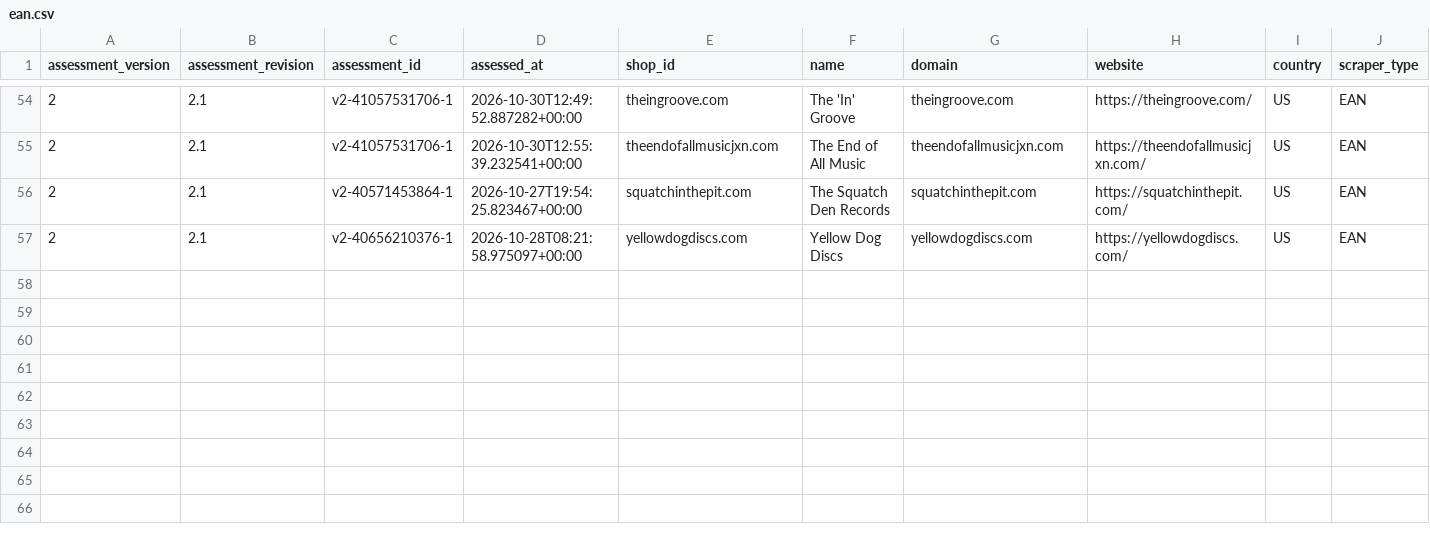
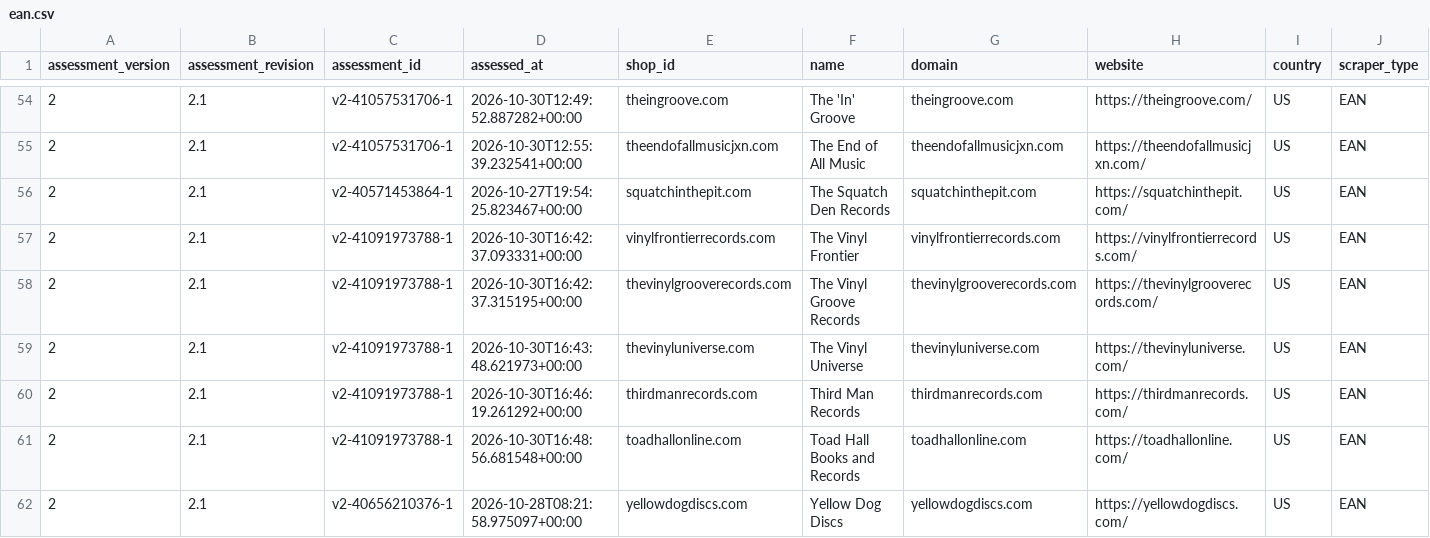
Before and after one commit to Vinylofy/patientseed., a CSV file: assessment-exports/v2/ean.csv, drawn as a sheet; only a part is shown, gaps mark what is left out; rows hold the shown columns only; the diff names each change by its address in the sheet, - before the commit and + after, or states it on an @@ line.

```diff
--- a/assessment-exports/v2/ean.csv
+++ b/assessment-exports/v2/ean.csv
+row 57: 2 | 2.1 | v2-41091973788-1 | 2026-10-30T16:42:37.093331+00:00 | vinylfrontierrecords.com | The Vinyl Frontier | vinylfrontierrecords.com | https://vinylfrontierrecords.com/ | US | EAN
+row 58: 2 | 2.1 | v2-41091973788-1 | 2026-10-30T16:42:37.315195+00:00 | thevinylgrooverecords.com | The Vinyl Groove Records | thevinylgrooverecords.com | https://thevinylgrooverecords.com/ | US | EAN
+row 59: 2 | 2.1 | v2-41091973788-1 | 2026-10-30T16:43:48.621973+00:00 | thevinyluniverse.com | The Vinyl Universe | thevinyluniverse.com | https://thevinyluniverse.com/ | US | EAN
+row 60: 2 | 2.1 | v2-41091973788-1 | 2026-10-30T16:46:19.261292+00:00 | thirdmanrecords.com | Third Man Records | thirdmanrecords.com | https://thirdmanrecords.com/ | US | EAN
+row 61: 2 | 2.1 | v2-41091973788-1 | 2026-10-30T16:48:56.681548+00:00 | toadhallonline.com | Toad Hall Books and Records | toadhallonline.com | https://toadhallonline.com/ | US | EAN
```
